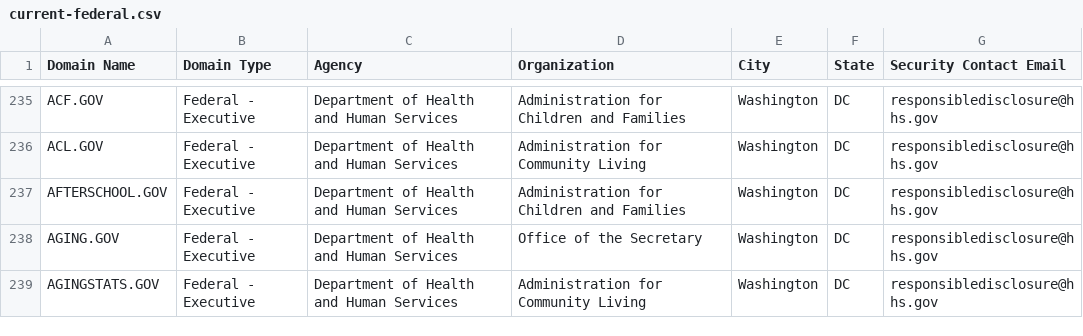
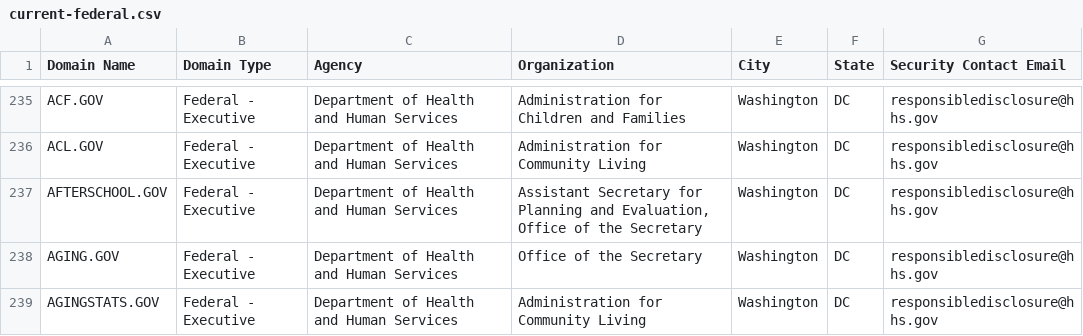
Before and after one commit to cisagov/dotgov-data, a CSV file: current-federal.csv, drawn as a sheet; only a part is shown, gaps mark what is left out.

Commit message:
Flat: latest data (2022-01-19T06:26:26.459Z) {   "date": "2022-01-19T06:26:26.459Z",   "files": [     {       "name": "current-federal.csv",       "deltaBytes": 34,       "source": "https://domains.dotgov.gov/dotgov-web/publicreports/current-federal"     },     {       "name": "current-full.csv",       "deltaBytes": 596,       "source": "https://domains.dotgov.gov/dotgov-web/publicreports/current-full"     }   ] }

```diff
--- a/current-federal.csv
+++ b/current-federal.csv
@@ -236,3 +236,3 @@ ACF.GOV,Federal - Executive,Department of Health and Human Services,Administrati
 ACL.GOV,Federal - Executive,Department of Health and Human Services,Administration for Community Living,Washington,DC,responsibledisclosure@hhs.gov
-AFTERSCHOOL.GOV,Federal - Executive,Department of Health and Human Services,Administration for Children and Families,Washington,DC,responsibledisclosure@hhs.gov
+AFTERSCHOOL.GOV,Federal - Executive,Department of Health and Human Services,"Assistant Secretary for Planning and Evaluation, Office of the Secretary",Washington,DC,responsibledisclosure@hhs.gov
 AGING.GOV,Federal - Executive,Department of Health and Human Services,Office of the Secretary,Washington,DC,responsibledisclosure@hhs.gov
```
Also changed, not shown: current-full.csv.
